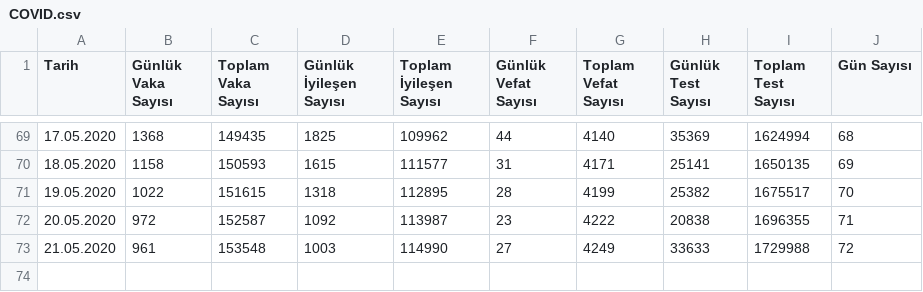
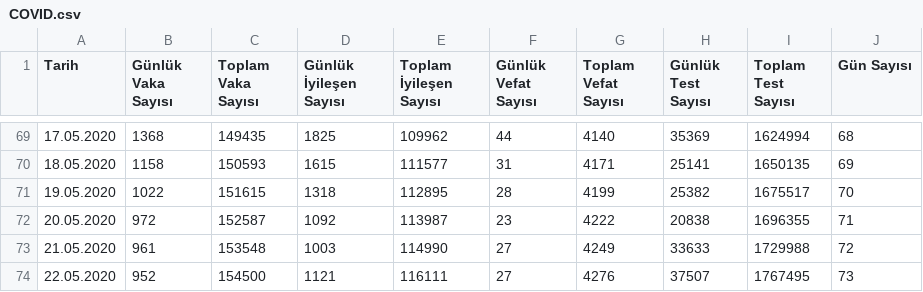
Before and after one commit to uozcan12/uai-covid19-tur, a CSV file: data/COVID.csv, drawn as a sheet; only a part is shown, gaps mark what is left out; the diff names each change by its address in the sheet, - before the commit and + after, or states it on an @@ line.

Commit message:
update data

```diff
--- a/data/COVID.csv
+++ b/data/COVID.csv
+row 74: 22.05.2020 | 952 | 154500 | 1121 | 116111 | 27 | 4276 | 37507 | 1767495 | 73
```
